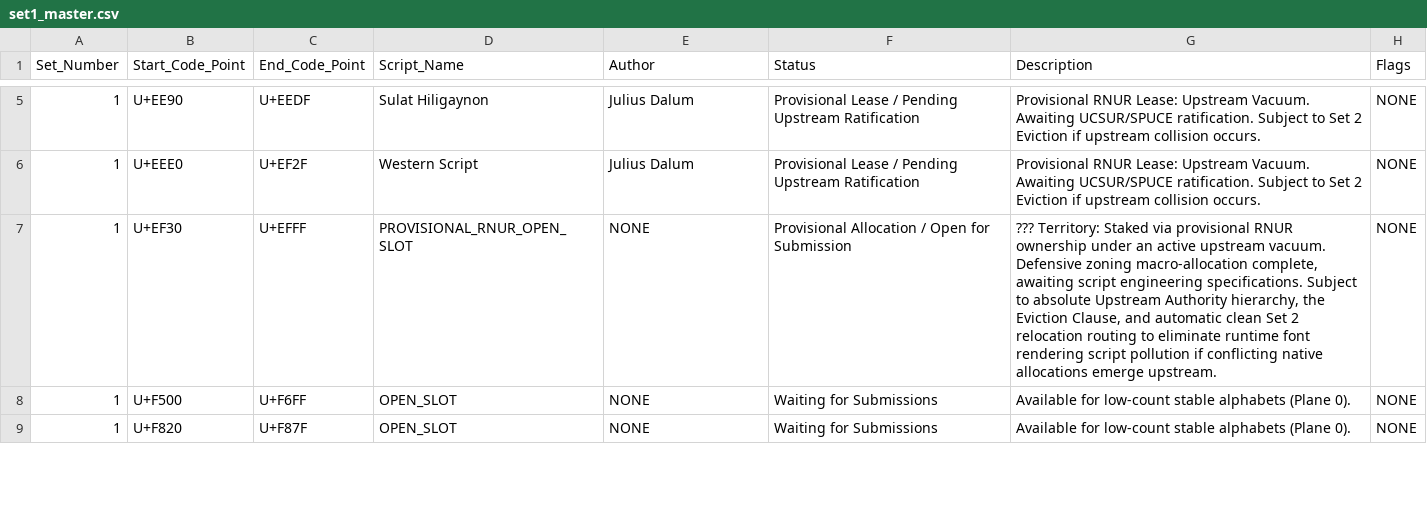
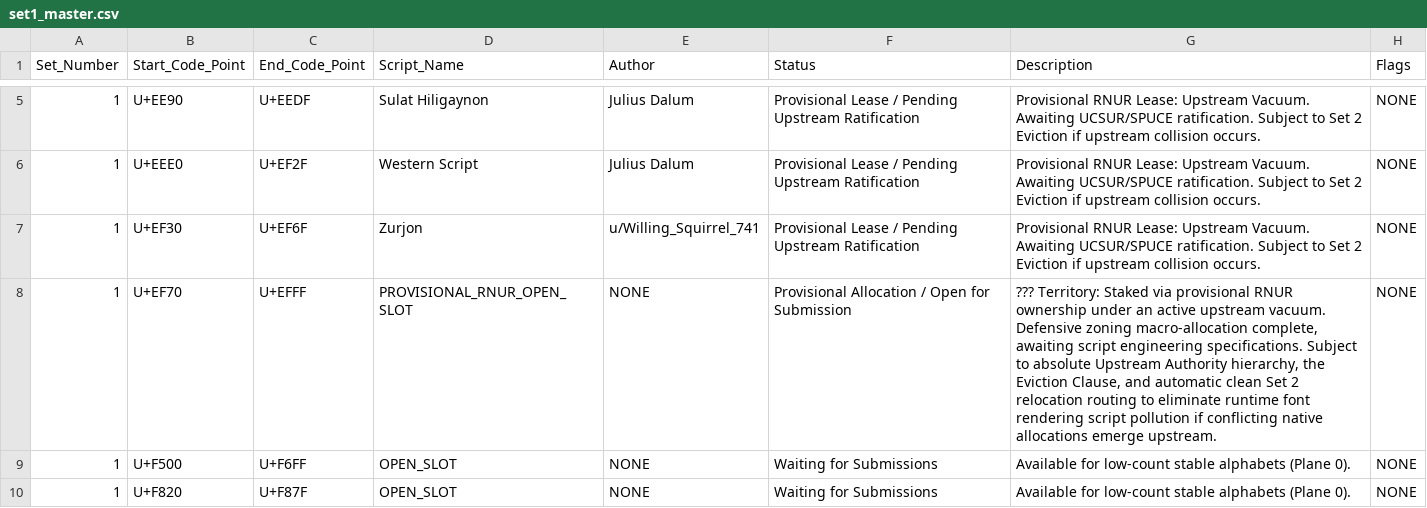
Before and after one commit to rnur-consortium/rnur, a CSV file: data/set1_master.csv, drawn as a sheet; only a part is shown, gaps mark what is left out.

Commit message:
Update provisional lease entries in set1_master.csv

```diff
--- a/data/set1_master.csv
+++ b/data/set1_master.csv
@@ -6,3 +6,4 @@ Set_Number,Start_Code_Point,End_Code_Point,Script_Name,Author,Status,Description
 1,U+EEE0,U+EF2F,Western Script,Julius Dalum,Provisional Lease / Pending Upstream Ratification,"Provisional RNUR Lease: Upstream Vacuum. Awaiting UCSUR/SPUCE ratification. Subject to Set 2 Eviction if upstream collision occurs.",NONE
-1,U+EF30,U+EFFF,PROVISIONAL_RNUR_OPEN_SLOT,NONE,Provisional Allocation / Open for Submission,"??? Territory: Staked via provisional RNUR ownership under an active upstream vacuum. Defensive zoning macro-allocation complete, awaiting script engineering specifications. Subject to absolute Upstream Authority hierarchy, the Eviction Clause, and automatic clean Set 2 relocation routing to eliminate runtime font rendering script pollution if conflicting native allocations emerge upstream.",NONE
+1,U+EF30,U+EF6F,Zurjon,u/Willing_Squirrel_741,Provisional Lease / Pending Upstream Ratification,"Provisional RNUR Lease: Upstream Vacuum. Awaiting UCSUR/SPUCE ratification. Subject to Set 2 Eviction if upstream collision occurs.",NONE
+1,U+EF70,U+EFFF,PROVISIONAL_RNUR_OPEN_SLOT,NONE,Provisional Allocation / Open for Submission,"??? Territory: Staked via provisional RNUR ownership under an active upstream vacuum. Defensive zoning macro-allocation complete, awaiting script engineering specifications. Subject to absolute Upstream Authority hierarchy, the Eviction Clause, and automatic clean Set 2 relocation routing to eliminate runtime font rendering script pollution if conflicting native allocations emerge upstream.",NONE
 1,U+F500,U+F6FF,OPEN_SLOT,NONE,Waiting for Submissions,Available for low-count stable alphabets (Plane 0).,NONE
```
